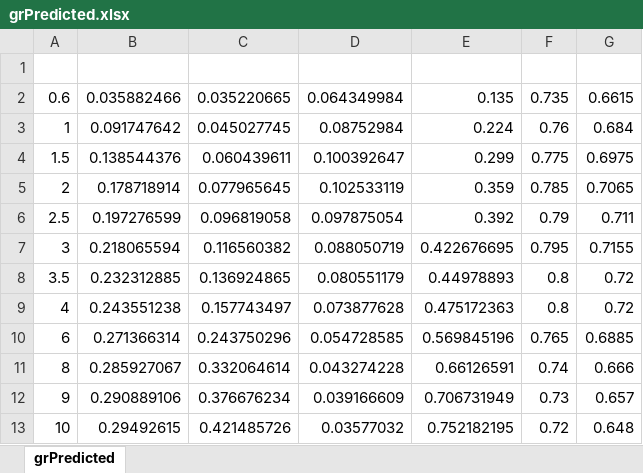
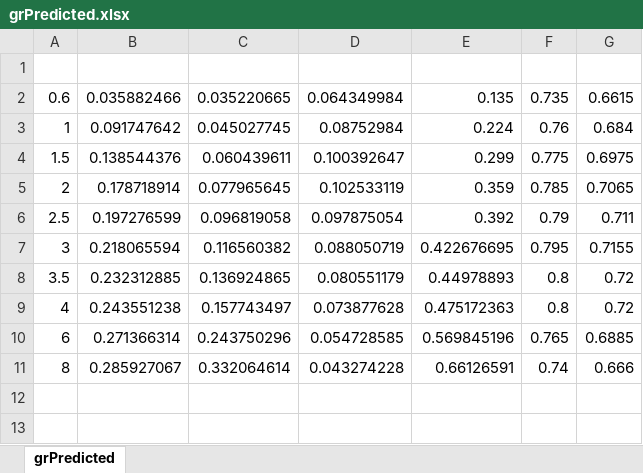
Before and after one commit to EndyLab/TranslationDynamics, an Excel workbook: src/grPredicted.xlsx, sheet grPredicted, drawn as a sheet; values as stored, in another font and other column widths than the file's, no borders; the diff names each change by its address in the sheet, - before the commit and + after, or states it on an @@ line.

```diff
--- a/src/grPredicted.xlsx (sheet grPredicted)
+++ b/src/grPredicted.xlsx (sheet grPredicted)
-row 12: 9 | 0.290889106 | 0.376676234 | 0.039166609 | 0.706731949 | 0.73 | 0.657
-row 13: 10 | 0.29492615 | 0.421485726 | 0.03577032 | 0.752182195 | 0.72 | 0.648
```
Also changed, not shown: 15 other files.
